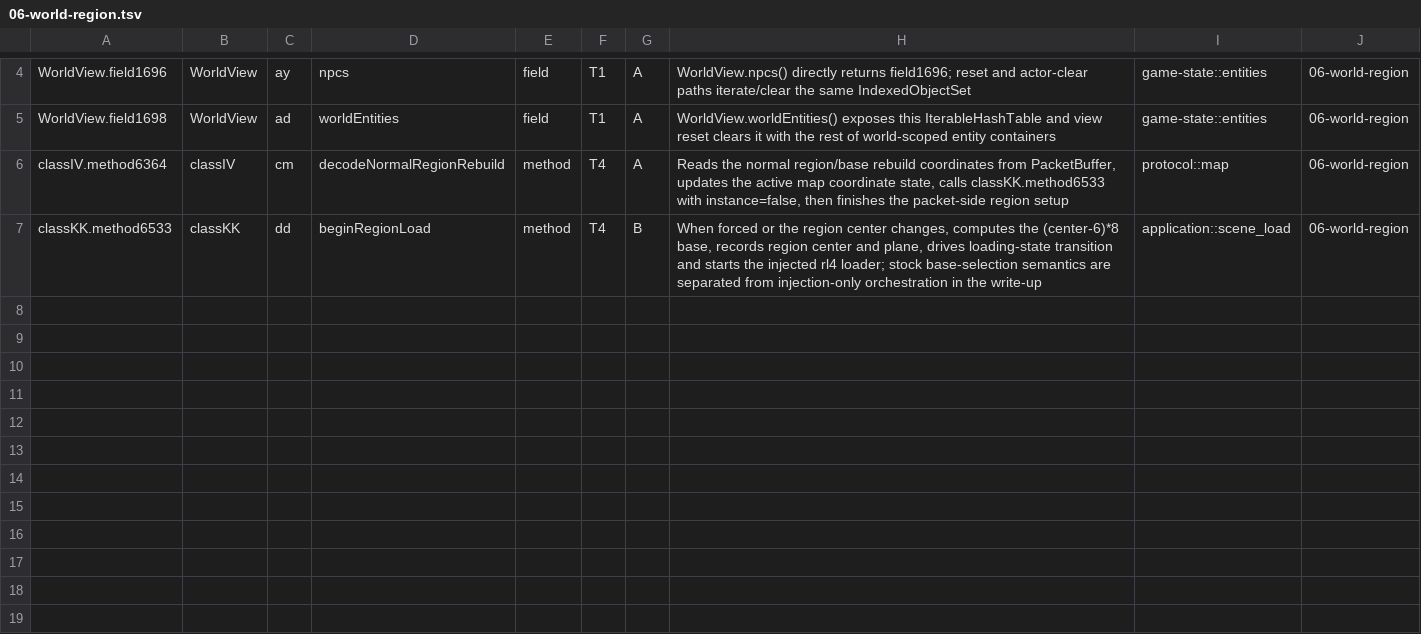
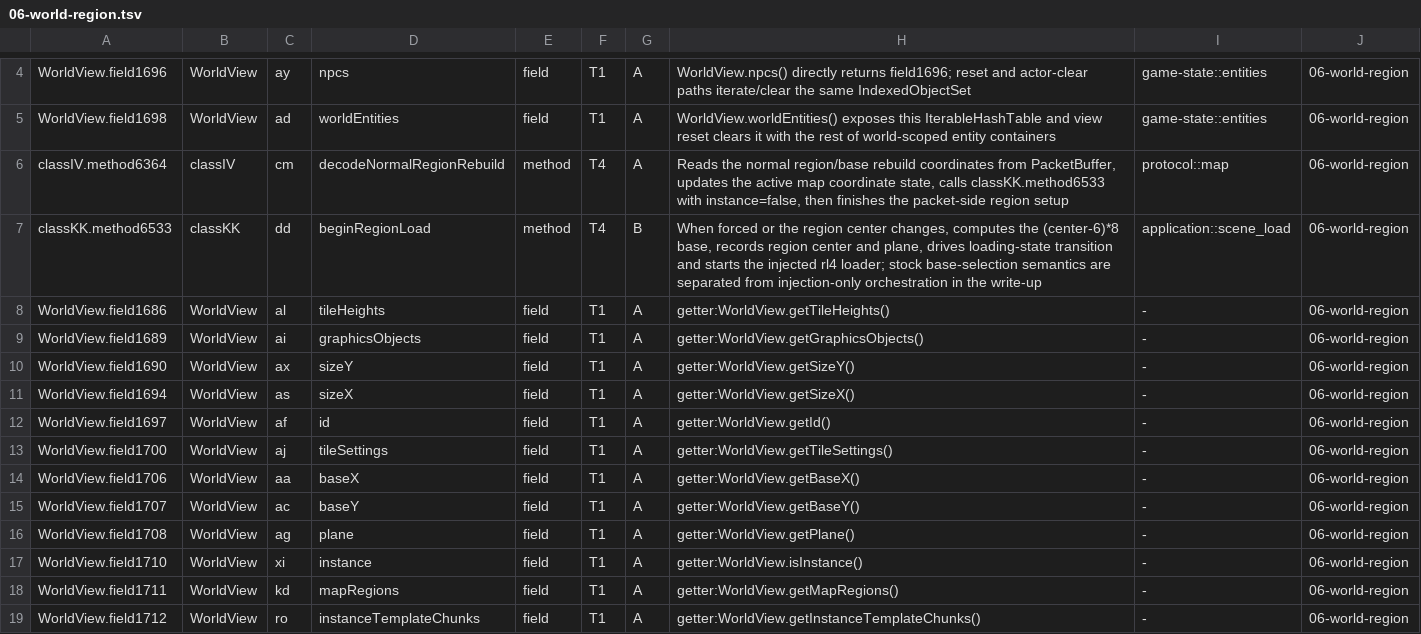
Before and after one commit to Neosback/rustclient, a TSV file: docs/reference/client-240/ledger/clusters/06-world-region.tsv, drawn as a sheet; only a part is shown, gaps mark what is left out.

```diff
--- a/docs/reference/client-240/ledger/clusters/06-world-region.tsv
+++ b/docs/reference/client-240/ledger/clusters/06-world-region.tsv
@@ -7 +7,13 @@ classIV.method6364	classIV	cm	decodeNormalRegionRebuild	method	T4	A	Reads the no
 classKK.method6533	classKK	dd	beginRegionLoad	method	T4	B	When forced or the region center changes, computes the (center-6)*8 base, records region center and plane, drives loading-state transition and starts the injected rl4 loader; stock base-selection semantics are separated from injection-only orchestration in the write-up	application::scene_load	06-world-region
+WorldView.field1686	WorldView	al	tileHeights	field	T1	A	getter:WorldView.getTileHeights()	-	06-world-region
+WorldView.field1689	WorldView	ai	graphicsObjects	field	T1	A	getter:WorldView.getGraphicsObjects()	-	06-world-region
+WorldView.field1690	WorldView	ax	sizeY	field	T1	A	getter:WorldView.getSizeY()	-	06-world-region
+WorldView.field1694	WorldView	as	sizeX	field	T1	A	getter:WorldView.getSizeX()	-	06-world-region
+WorldView.field1697	WorldView	af	id	field	T1	A	getter:WorldView.getId()	-	06-world-region
+WorldView.field1700	WorldView	aj	tileSettings	field	T1	A	getter:WorldView.getTileSettings()	-	06-world-region
+WorldView.field1706	WorldView	aa	baseX	field	T1	A	getter:WorldView.getBaseX()	-	06-world-region
+WorldView.field1707	WorldView	ac	baseY	field	T1	A	getter:WorldView.getBaseY()	-	06-world-region
+WorldView.field1708	WorldView	ag	plane	field	T1	A	getter:WorldView.getPlane()	-	06-world-region
+WorldView.field1710	WorldView	xi	instance	field	T1	A	getter:WorldView.isInstance()	-	06-world-region
+WorldView.field1711	WorldView	kd	mapRegions	field	T1	A	getter:WorldView.getMapRegions()	-	06-world-region
+WorldView.field1712	WorldView	ro	instanceTemplateChunks	field	T1	A	getter:WorldView.getInstanceTemplateChunks()	-	06-world-region
```
Also changed, not shown: docs/reference/client-240/ledger/clusters/00-seed-api.tsv, docs/reference/client-240/ledger/clusters/03-actor-motion.tsv, 25 other files.
